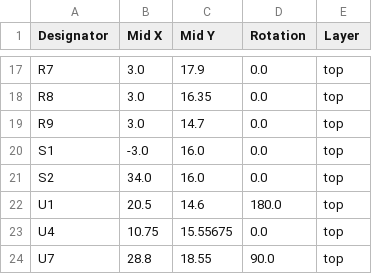
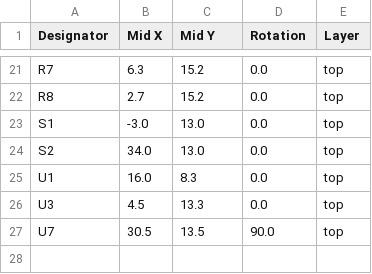
Before and after one commit to revk/ESP32-EnvMon, a CSV file: PCB/EnvHT/production/positions.csv, drawn as a sheet; only a part is shown, gaps mark what is left out; removed rows and columns are numbered as before the commit, all else as after; the diff covers the shown part only; the diff names each change by its address in the sheet, - before the commit and + after, or states it on an @@ line.

```diff
--- a/PCB/EnvHT/production/positions.csv
+++ b/PCB/EnvHT/production/positions.csv
-B21 (Mid X): 3.0
+B21 (Mid X): 6.3
-C21 (Mid Y): 17.9
+C21 (Mid Y): 15.2
-B22 (Mid X): 3.0
+B22 (Mid X): 2.7
-C22 (Mid Y): 16.35
+C22 (Mid Y): 15.2
-row 19: R9 | 3.0 | 14.7 | 0.0 | top
-C23:C24 (Mid Y): 16.0
+C23:C24 (Mid Y): 13.0
-B25 (Mid X): 20.5
+B25 (Mid X): 16.0
-C25 (Mid Y): 14.6
+C25 (Mid Y): 8.3
-D25 (Rotation): 180.0
+D25 (Rotation): 0.0
-row 23: U4 | 10.75 | 15.55675 | 0.0 | top
+row 26: U3 | 4.5 | 13.3 | 0.0 | top
-B27 (Mid X): 28.8
+B27 (Mid X): 30.5
-C27 (Mid Y): 18.55
+C27 (Mid Y): 13.5
```
Also changed, not shown: 10 added rows, 6 removed rows and 23 edited cells elsewhere in this file, PCB/EnvHT/production/bom.csv, 7 other files.
